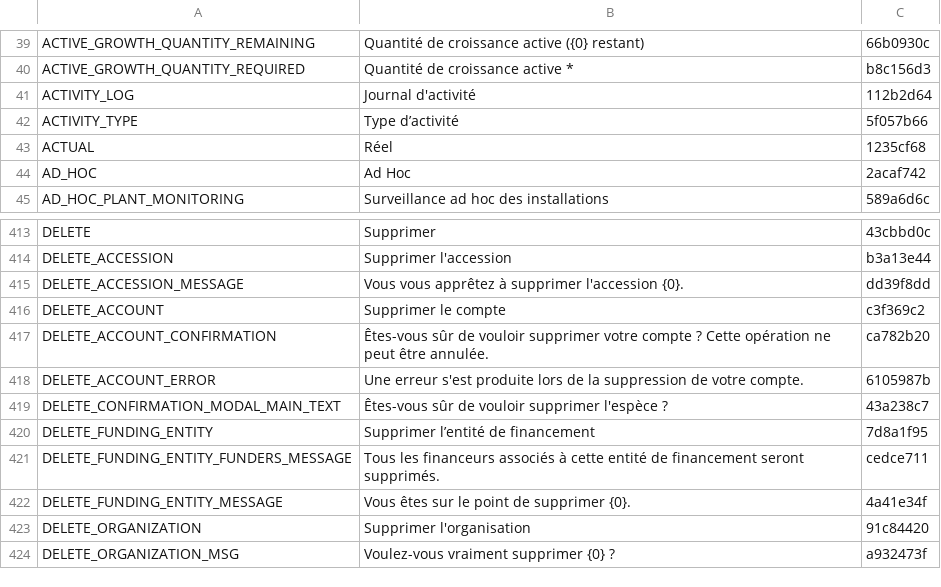
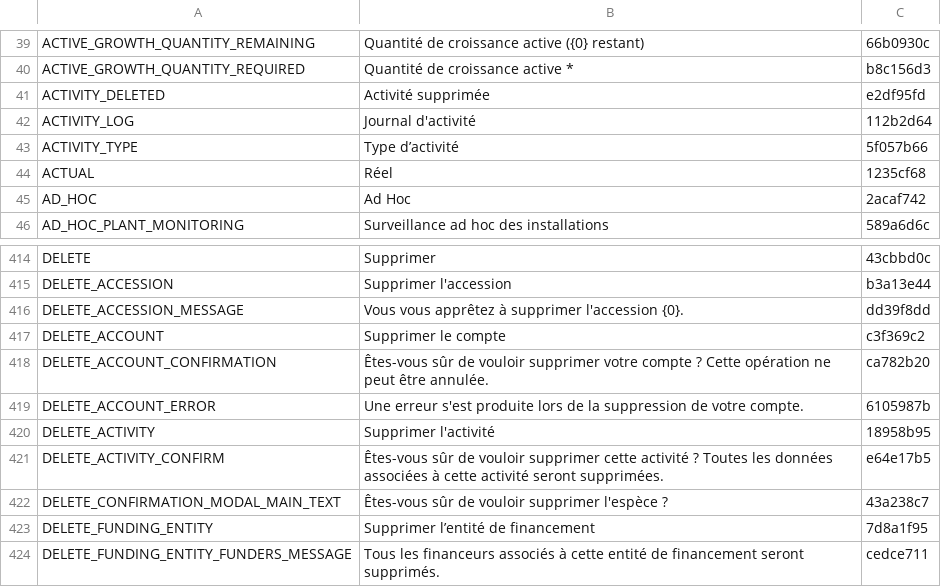
Before and after one commit to terraware/terraware-web, a CSV file: src/strings/csv/fr.csv, drawn as a sheet; only a part is shown, gaps mark what is left out; the shorter side is filled out with more unchanged rows.

```diff
--- a/src/strings/csv/fr.csv
+++ b/src/strings/csv/fr.csv
@@ -40,2 +40,3 @@ ACTIVE_GROWTH_QUANTITY_REMAINING,Quantité de croissance active ({0} restant),66
 ACTIVE_GROWTH_QUANTITY_REQUIRED,Quantité de croissance active *,b8c156d3
+ACTIVITY_DELETED,Activité supprimée,e2df95fd
 ACTIVITY_LOG,Journal d'activité,112b2d64
@@ -418,2 +419,4 @@ DELETE_ACCOUNT_CONFIRMATION,Êtes-vous sûr de vouloir supprimer votre compte ?
 DELETE_ACCOUNT_ERROR,Une erreur s'est produite lors de la suppression de votre compte.,6105987b
+DELETE_ACTIVITY,Supprimer l'activité,18958b95
+DELETE_ACTIVITY_CONFIRM,Êtes-vous sûr de vouloir supprimer cette activité ? Toutes les données associées à cette activité seront supprimées.,e64e17b5
 DELETE_CONFIRMATION_MODAL_MAIN_TEXT,Êtes-vous sûr de vouloir supprimer l'espèce ?,43a238c7
```
Also changed, not shown: src/strings/csv/en.csv, src/strings/csv/es.csv, 2 other files.
